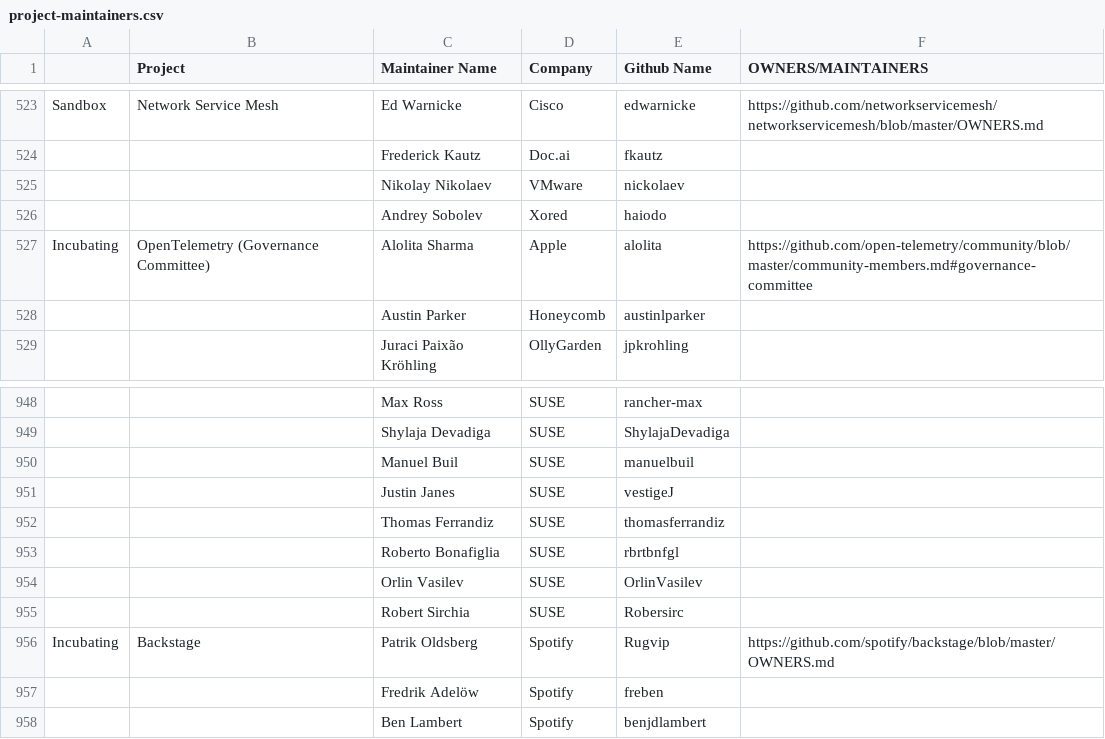
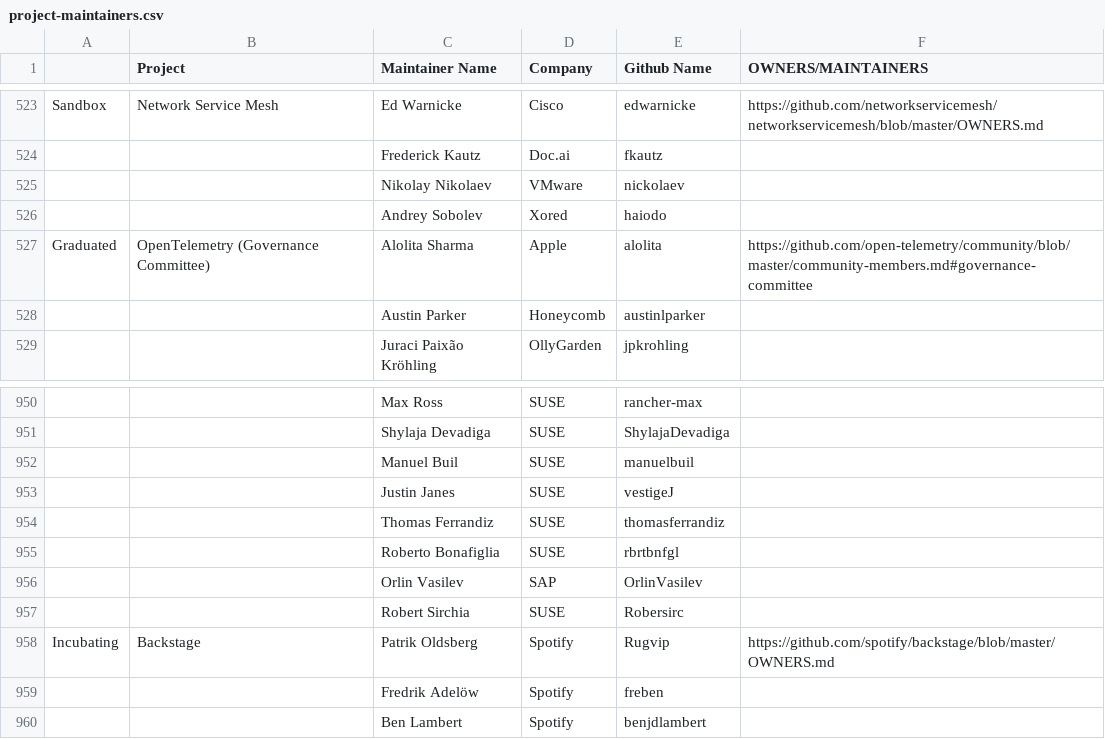
Before and after one commit to cncf/automation, a CSV file: utilities/audit_project_lifecycle_across_tools/datasources/project-maintainers.csv, drawn as a sheet; only a part is shown, gaps mark what is left out; addresses are those after the commit; the diff covers the shown part only; the diff names each change by its address in the sheet, - before the commit and + after, or states it on an @@ line.

```diff
--- a/utilities/audit_project_lifecycle_across_tools/datasources/project-maintainers.csv
+++ b/utilities/audit_project_lifecycle_across_tools/datasources/project-maintainers.csv
-A527: Incubating
+A527: Graduated
-D956 (Company): SUSE
+D956 (Company): SAP
```
Also changed, not shown: 21 added rows, 4 removed rows, 1 moved row and 13 edited cells elsewhere in this file, 8 other files.
